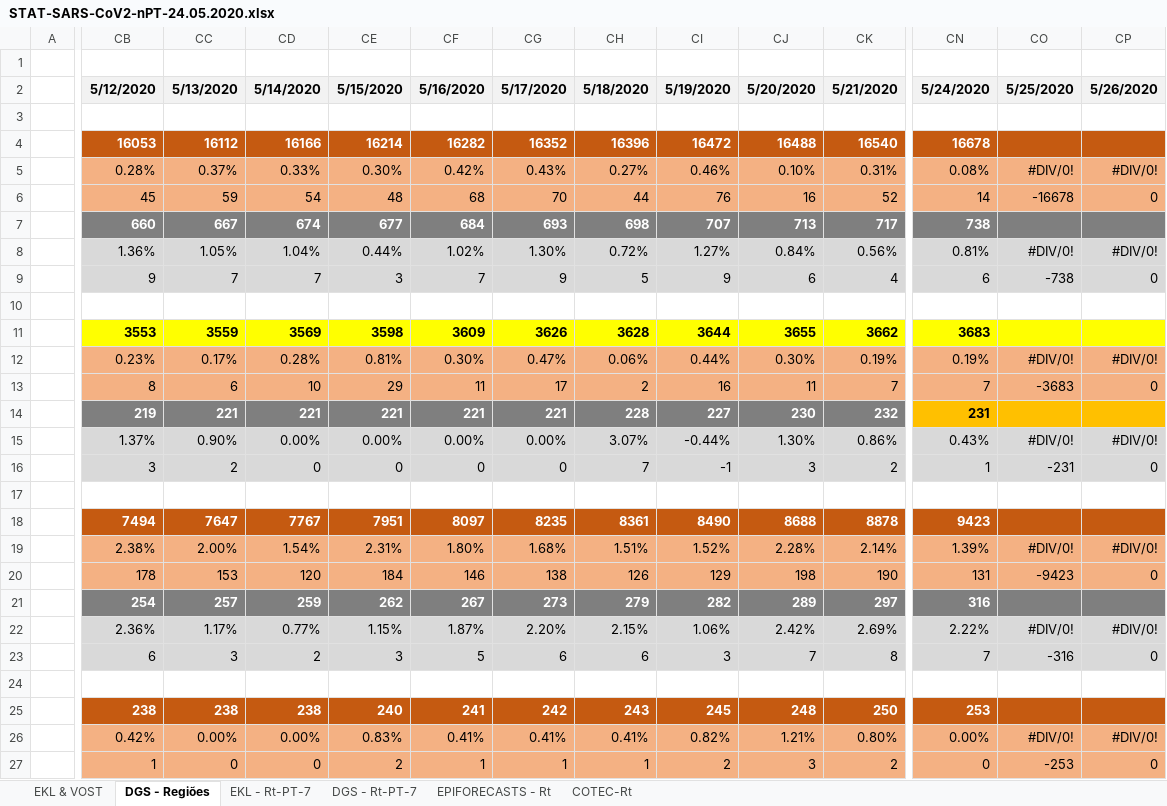
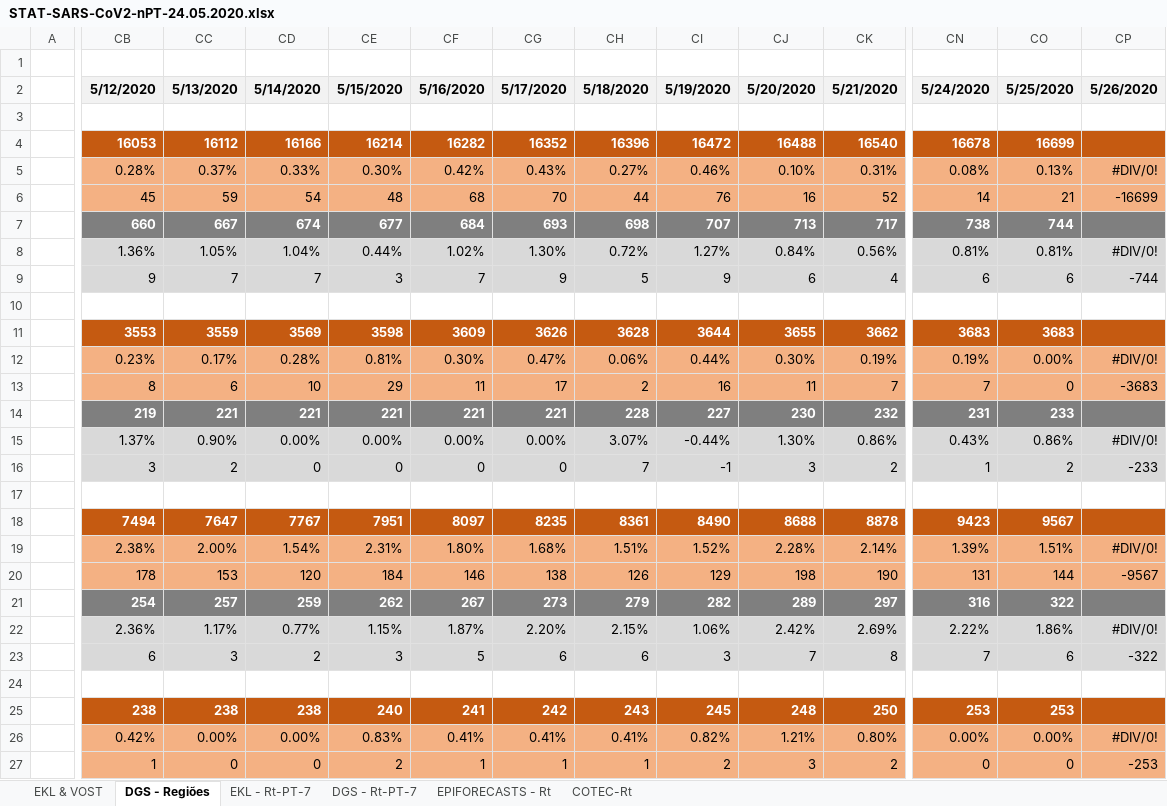
Before and after one commit to EDKLINDEMANN/RPT_COVID19, an Excel workbook: Rt/STAT-SARS-CoV2-nPT-24.05.2020.xlsx, sheet DGS - Regiões, drawn as a sheet; only a part is shown, gaps mark what is left out; values as stored, in another font and other column widths than the file's, no borders; charts and pictures not drawn; the diff covers the shown part only; the diff names each change by its address in the sheet, - before the commit and + after, or states it on an @@ line.

```diff
--- a/Rt/STAT-SARS-CoV2-nPT-24.05.2020.xlsx (sheet DGS - Regiões)
+++ b/Rt/STAT-SARS-CoV2-nPT-24.05.2020.xlsx (sheet DGS - Regiões)
-CO4: (empty)
+CO4: 16699
-CO5: #DIV/0!
+CO5: 0.13%
-CO6: -16678
+CO6: 21
-CP6: 0
+CP6: -16699
-CO7: (empty)
+CO7: 744
-CO8: #DIV/0!
+CO8: 0.81%
-CO9: -738
+CO9: 6
-CP9: 0
+CP9: -744
-CB11:CP11 fill: #FFFF00
+CB11:CP11 fill: #C55A11
-CB11:CN11 text colour: black
+CB11:CN11 text colour: #FFFFFF
-CO11: (empty)
+CO11: 3683
-CO12: #DIV/0!
+CO12: 0.00%
-CO13: -3683
+CO13: 0
-CP13: 0
+CP13: -3683
-CN14:CP14 fill: #FFC000
+CN14:CP14 fill: #7F7F7F
-CN14 text colour: black
+CN14 text colour: #FFFFFF
-CO14: (empty)
+CO14: 233
-CO15: #DIV/0!
+CO15: 0.86%
-CO16: -231
+CO16: 2
-CP16: 0
+CP16: -233
-CO18: (empty)
+CO18: 9567
-CO19: #DIV/0!
+CO19: 1.51%
-CO20: -9423
+CO20: 144
-CP20: 0
+CP20: -9567
-CO21: (empty)
+CO21: 322
-CO22: #DIV/0!
+CO22: 1.86%
-CO23: -316
+CO23: 6
-CP23: 0
+CP23: -322
-CO25: (empty)
+CO25: 253
-CO26: #DIV/0!
+CO26: 0.00%
-CO27: -253
+CO27: 0
-CP27: 0
+CP27: -253
```
Also changed, not shown: 25 edited cells and cell formats elsewhere in this sheet, sheet EKL & VOST, sheet EKL - Rt-PT-7, sheet EPIFORECASTS - Rt, 55 other files.
